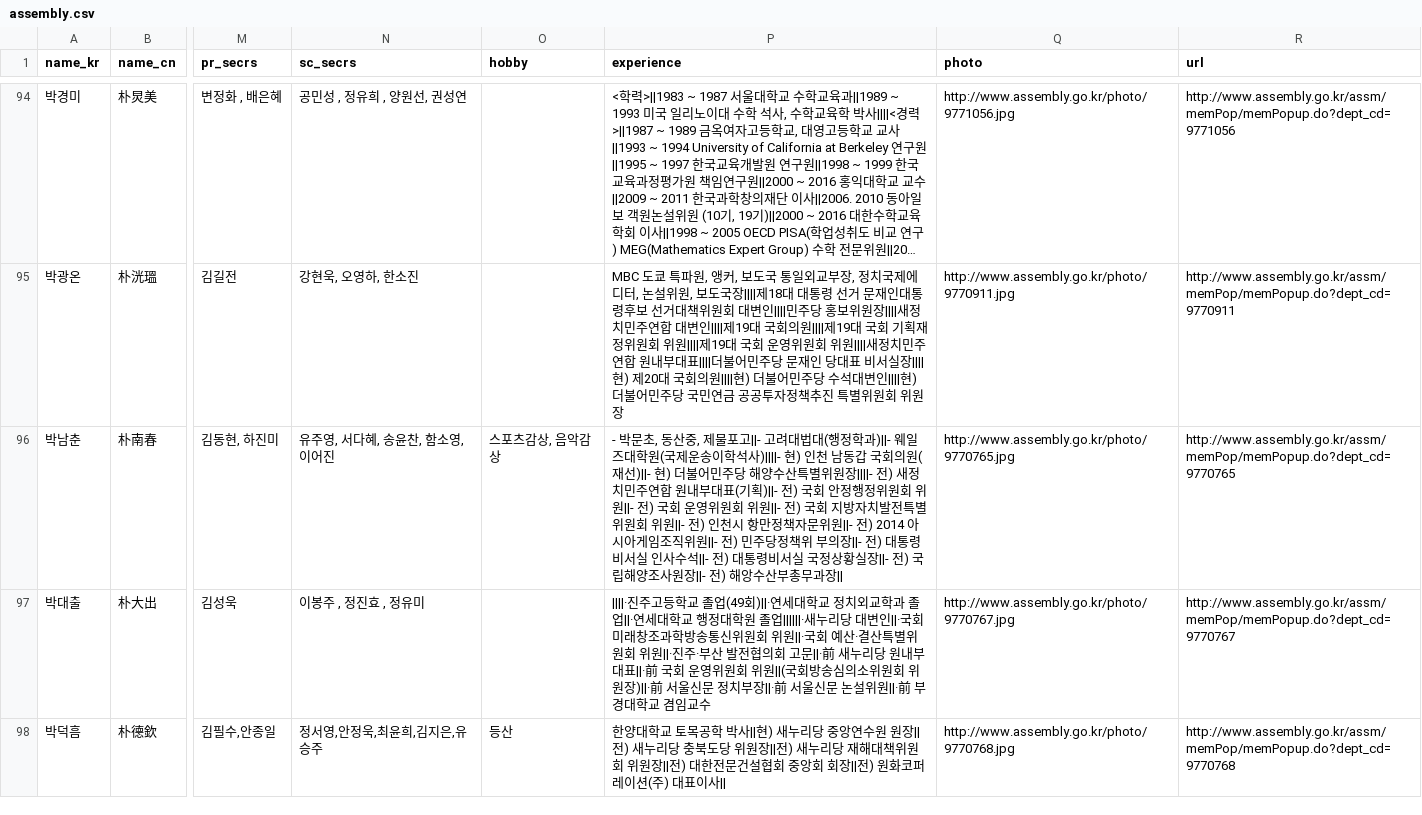
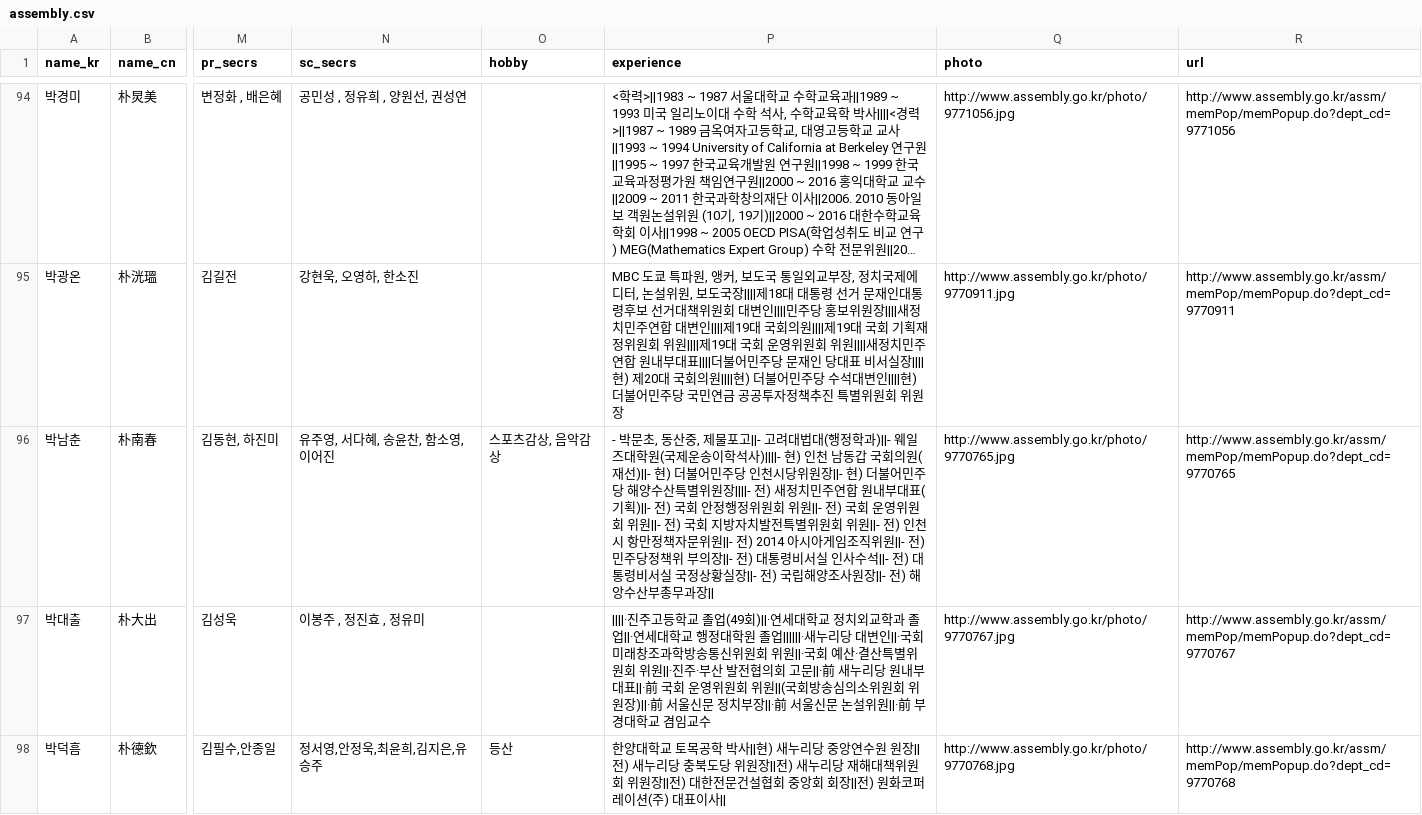
Before and after one commit to teampopong/data-assembly, a CSV file: assembly.csv, drawn as a sheet; only a part is shown, gaps mark what is left out; long unchanged cells end in …; the diff covers the shown part only; the diff names each change by its address in the sheet, - before the commit and + after, or states it on an @@ line.

```diff
--- a/assembly.csv
+++ b/assembly.csv
-P96 (experience): …민주당 해양수산…
+P96 (experience): …민주당 인천시당위원장||- 현) 더불어민주당 해양수산…
```
Also changed, not shown: 3 edited cells elsewhere in this file, 1 other file.
